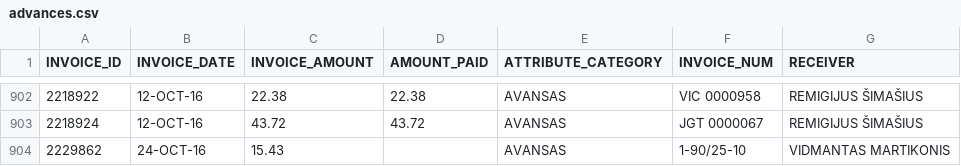
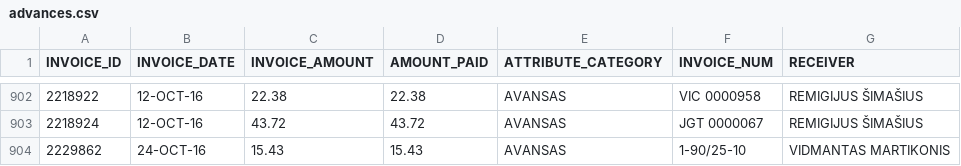
Before and after one commit to vilnius/taryba, a CSV file: expenses/advances.csv, drawn as a sheet; only a part is shown, gaps mark what is left out.

```diff
--- a/expenses/advances.csv
+++ b/expenses/advances.csv
@@ -903,2 +903,2 @@ INVOICE_ID,INVOICE_DATE,INVOICE_AMOUNT,AMOUNT_PAID,ATTRIBUTE_CATEGORY,INVOICE_NU
 2218924,12-OCT-16,43.72,43.72,AVANSAS,"JGT 0000067","REMIGIJUS ŠIMAŠIUS"
-2229862,24-OCT-16,15.43,,AVANSAS,1-90/25-10,"VIDMANTAS MARTIKONIS"
+2229862,24-OCT-16,15.43,15.43,AVANSAS,1-90/25-10,"VIDMANTAS MARTIKONIS"
```
Also changed, not shown: data/meeting_groups.csv, data/meetings.csv, 1 other file.
